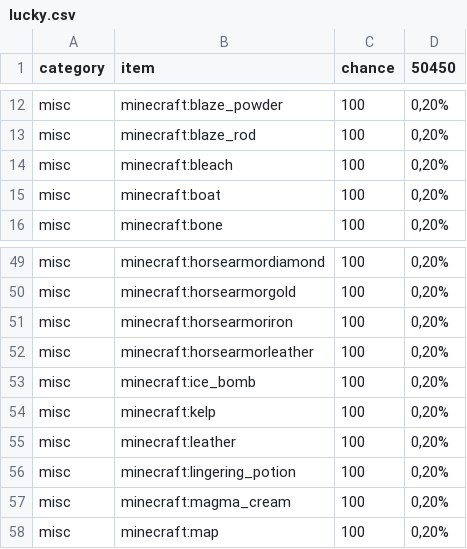
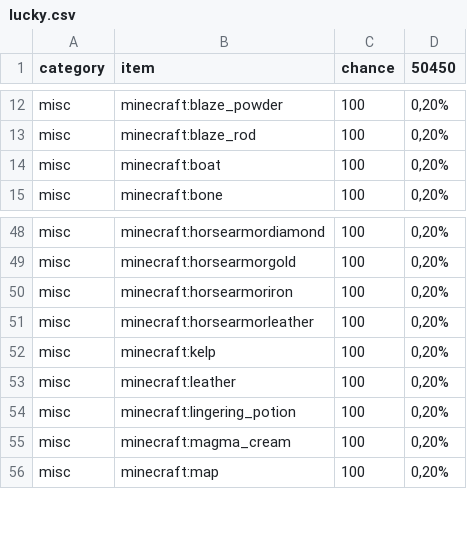
Before and after one commit to ronoaldo/ronoaldo-minecraft-addon, a CSV file: BP/loot_tables/blocks/lucky.csv, drawn as a sheet; only a part is shown, gaps mark what is left out; the diff names each change by its address in the sheet, - before the commit and + after, or states it on an @@ line.

Commit message:
Release version 1.2.0
- Added a way to test all resources to avoid game crashes.
- Improved loot use/generation.

```diff
--- a/BP/loot_tables/blocks/lucky.csv
+++ b/BP/loot_tables/blocks/lucky.csv
-row 14: misc | minecraft:bleach | 100 | 0,20%
-row 53: misc | minecraft:ice_bomb | 100 | 0,20%
```
Also changed, not shown: 9 other files.
